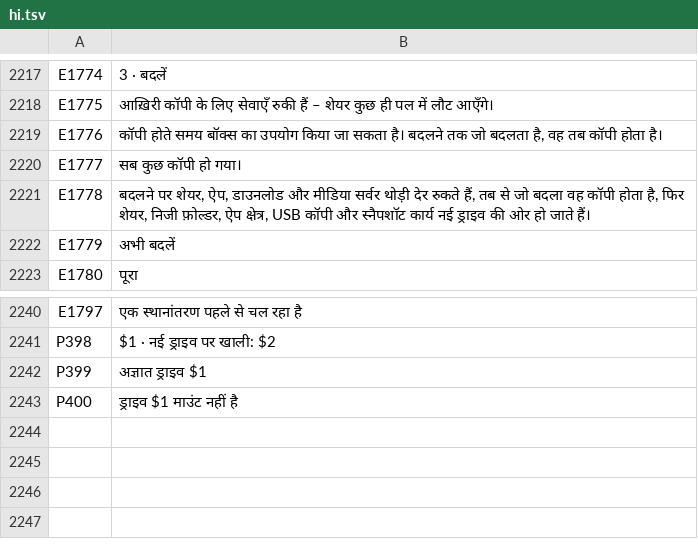
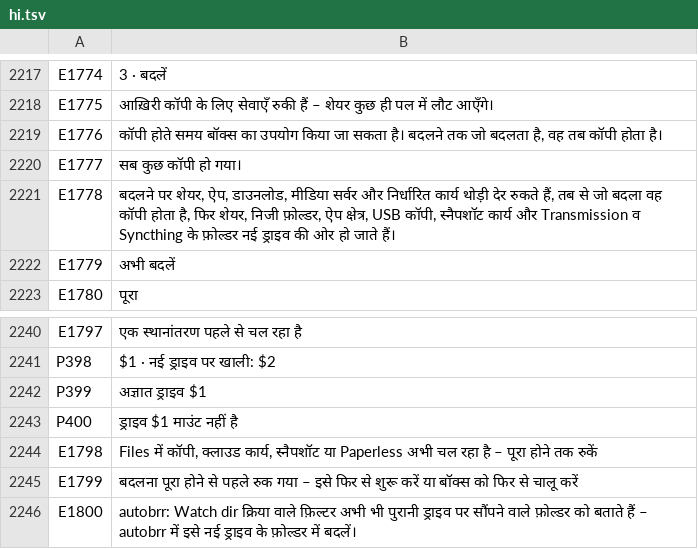
Before and after one commit to UniqueDroid/ShareOS, a TSV file: tools/i18n/hi.tsv, drawn as a sheet; only a part is shown, gaps mark what is left out.

```diff
--- a/tools/i18n/hi.tsv
+++ b/tools/i18n/hi.tsv
@@ -2220,3 +2220,3 @@ E1776	कॉपी होते समय बॉक्स का उपयोग
 E1777	सब कुछ कॉपी हो गया।
-E1778	बदलने पर शेयर, ऐप, डाउनलोड और मीडिया सर्वर थोड़ी देर रुकते हैं, तब से जो बदला वह कॉपी होता है, फिर शेयर, निजी फ़ोल्डर, ऐप क्षेत्र, USB कॉपी और स्नैपशॉट कार्य नई ड्राइव की ओर हो जाते हैं।
+E1778	बदलने पर शेयर, ऐप, डाउनलोड, मीडिया सर्वर और निर्धारित कार्य थोड़ी देर रुकते हैं, तब से जो बदला वह कॉपी होता है, फिर शेयर, निजी फ़ोल्डर, ऐप क्षेत्र, USB कॉपी, स्नैपशॉट कार्य और Transmission व Syncthing के फ़ोल्डर नई ड्राइव की ओर हो जाते हैं।
 E1779	अभी बदलें
@@ -2243 +2243,4 @@ P399	अज्ञात ड्राइव $1
 P400	ड्राइव $1 माउंट नहीं है
+E1798	Files में कॉपी, क्लाउड कार्य, स्नैपशॉट या Paperless अभी चल रहा है – पूरा होने तक रुकें
+E1799	बदलना पूरा होने से पहले रुक गया – इसे फिर से शुरू करें या बॉक्स को फिर से चालू करें
+E1800	autobrr: Watch dir क्रिया वाले फ़िल्टर अभी भी पुरानी ड्राइव पर सौंपने वाले फ़ोल्डर को बताते हैं – autobrr में इसे नई ड्राइव के फ़ोल्डर में बदलें।
```
Also changed, not shown: tools/i18n/ar.tsv, tools/i18n/bn.tsv, 25 other files.
